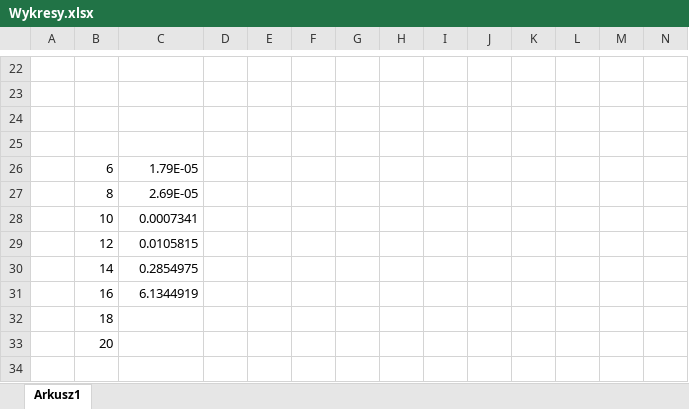
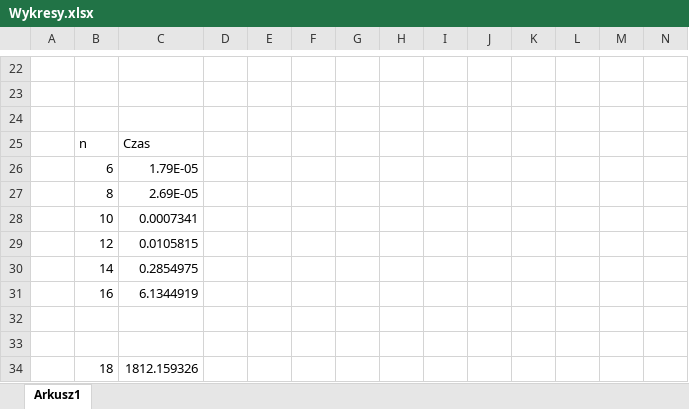
Before and after one commit to KubaBir/Grafy2, an Excel workbook: Wykresy.xlsx, sheet Arkusz1, drawn as a sheet; only a part is shown, gaps mark what is left out; values as stored, in another font and other column widths than the file's, no borders; charts and pictures not drawn; rows hold the shown columns only; the diff names each change by its address in the sheet, - before the commit and + after, or states it on an @@ line.

Commit message:
wykres

```diff
--- a/Wykresy.xlsx (sheet Arkusz1)
+++ b/Wykresy.xlsx (sheet Arkusz1)
-row 25: (empty)
+row 25:  | n | Czas
-B32: 18
+B32: (empty)
-B33: 20
+B33: (empty)
+row 34:  | 18 | 1812.159326
```
Also changed, not shown: charts or pictures.
